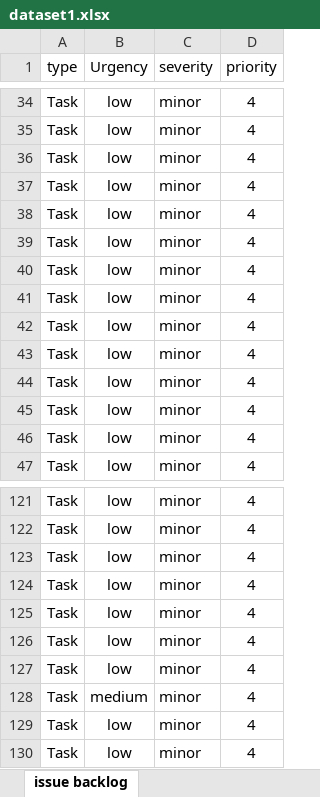
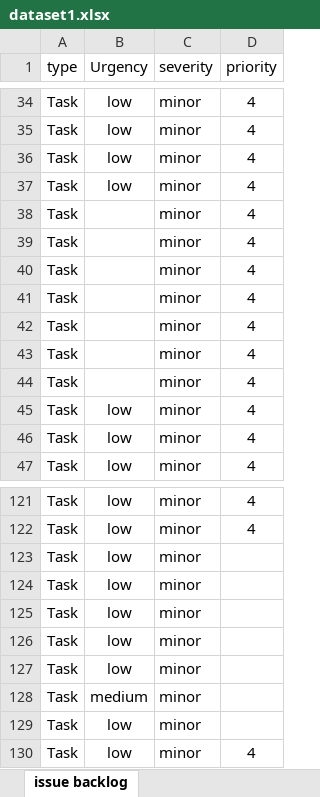
Before and after one commit to Javaria-Shabbir24/MachineLearning-DataCleaning, an Excel workbook: dataset1.xlsx, sheet issue backlog, drawn as a sheet; only a part is shown, gaps mark what is left out; values as stored, in another font and other column widths than the file's, no borders; removed rows and columns are numbered as before the commit, all else as after; the diff covers the shown part only; the diff names each change by its address in the sheet, - before the commit and + after, or states it on an @@ line.

```diff
--- a/dataset1.xlsx (sheet issue backlog)
+++ b/dataset1.xlsx (sheet issue backlog)
-row 38: Task | low | minor | 4
-row 39: Task | low | minor | 4
-row 40: Task | low | minor | 4
-row 41: Task | low | minor | 4
-row 42: Task | low | minor | 4
-row 43: Task | low | minor | 4
-row 44: Task | low | minor | 4
+row 38: Task |  | minor | 4
+row 39: Task |  | minor | 4
+row 40: Task |  | minor | 4
+row 41: Task |  | minor | 4
+row 42: Task |  | minor | 4
+row 43: Task |  | minor | 4
+row 44: Task |  | minor | 4
-row 123: Task | low | minor | 4
-row 124: Task | low | minor | 4
-row 125: Task | low | minor | 4
-row 126: Task | low | minor | 4
-row 127: Task | low | minor | 4
+row 123: Task | low | minor
+row 124: Task | low | minor
+row 125: Task | low | minor
+row 126: Task | low | minor
+row 127: Task | low | minor
-D128 (priority): 4
+D128 (priority): (empty)
-row 129: Task | low | minor | 4
+row 129: Task | low | minor
```
Also changed, not shown: 4 added rows, 4 removed rows and 1 moved row elsewhere in this sheet, 1 other file.
